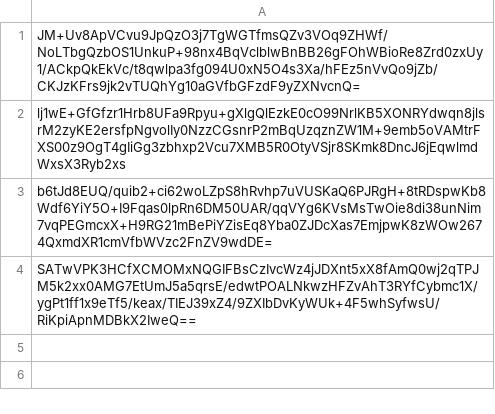
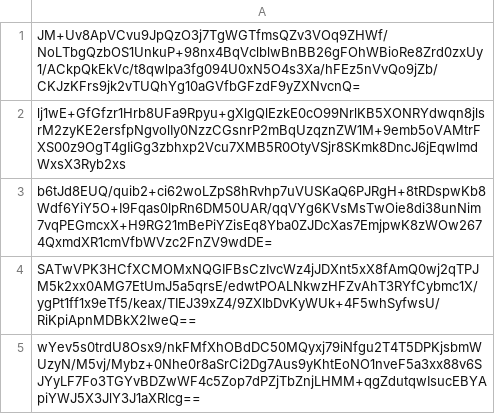
Before and after one commit to pwn2winctf/2019submissions, a CSV file: e/f84/67e6be7a7c394b461ded73bb80a2ca2948503041bd90eacad6db4af359ef/submissions.csv, drawn as a sheet; the diff names each change by its address in the sheet, - before the commit and + after, or states it on an @@ line.

Commit message:
Proof: found flag for baby_recruiter

```diff
--- a/e/f84/67e6be7a7c394b461ded73bb80a2ca2948503041bd90eacad6db4af359ef/submissions.csv
+++ b/e/f84/67e6be7a7c394b461ded73bb80a2ca2948503041bd90eacad6db4af359ef/submissions.csv
+row 5: wYev5s0trdU8Osx9/nkFMfXhOBdDC50MQyxj79iNfgu2T4T5DPKjsbmWUzyN/M5vj/Mybz+0Nhe0r8aSrCi2Dg7Aus9yKhtEoNO1nveF5a3xx88v6SJYyLF7Fo3TGYvBDZwWF4c5Zop7dPZjTbZnjLHMM+qgZdutqwIsucEBYApiYWJ5X3JlY3J1aXRlcg==
```
